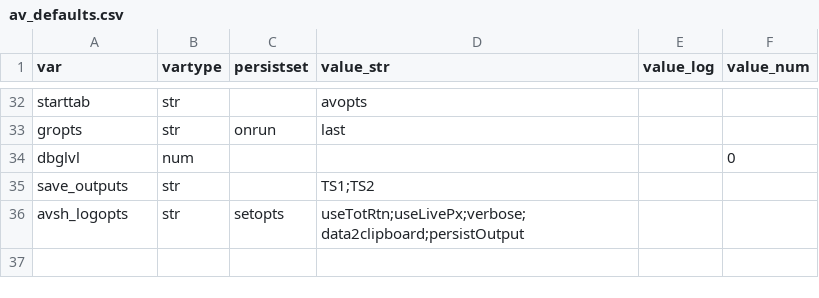
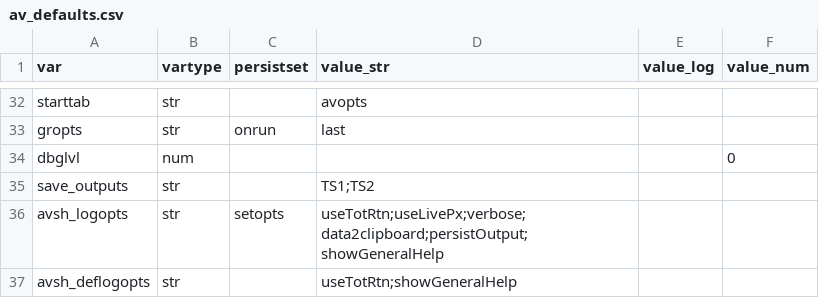
Before and after one commit to derekholmes0/alphavantagepf, a CSV file: inst/extdata/av_defaults.csv, drawn as a sheet; only a part is shown, gaps mark what is left out.

```diff
--- a/inst/extdata/av_defaults.csv
+++ b/inst/extdata/av_defaults.csv
@@ -35,2 +35,3 @@ dbglvl ,num,,,,0
 save_outputs,str,,TS1;TS2,,
-avsh_logopts,str,setopts,useTotRtn;useLivePx;verbose;data2clipboard;persistOutput,,
+avsh_logopts,str,setopts,useTotRtn;useLivePx;verbose;data2clipboard;persistOutput;showGeneralHelp,,
+avsh_deflogopts,str,,useTotRtn;showGeneralHelp,,
```
Also changed, not shown: inst/extdata/avsh_elements.csv, 13 other files.
